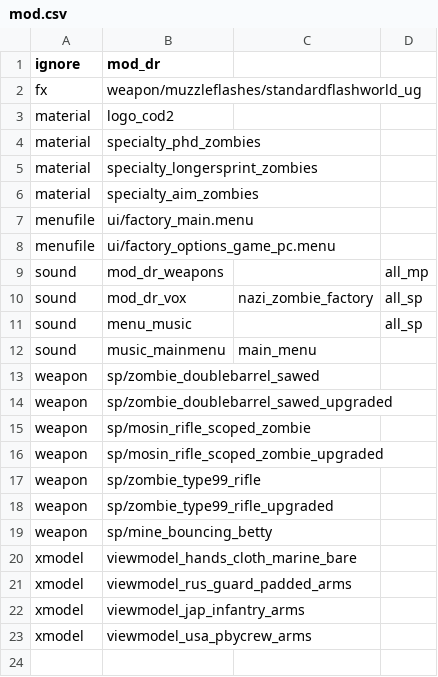
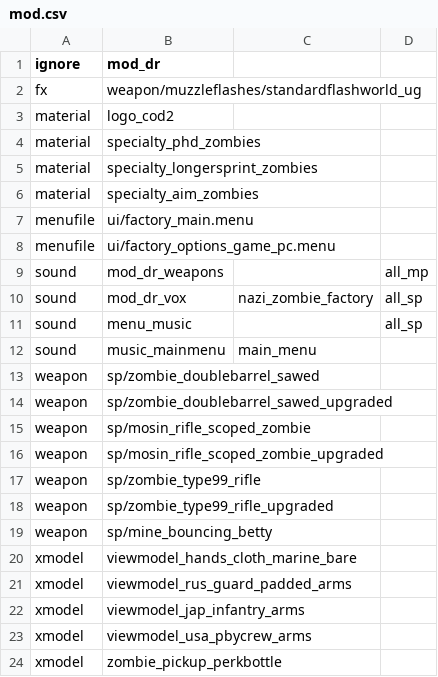
Before and after one commit to Keyware-Digital/DerRiese-Reloaded, a CSV file: mod.csv, drawn as a sheet; the diff names each change by its address in the sheet, - before the commit and + after, or states it on an @@ line.

```diff
--- a/mod.csv
+++ b/mod.csv
+row 24: xmodel | zombie_pickup_perkbottle
```
Also changed, not shown: 5 other files.
